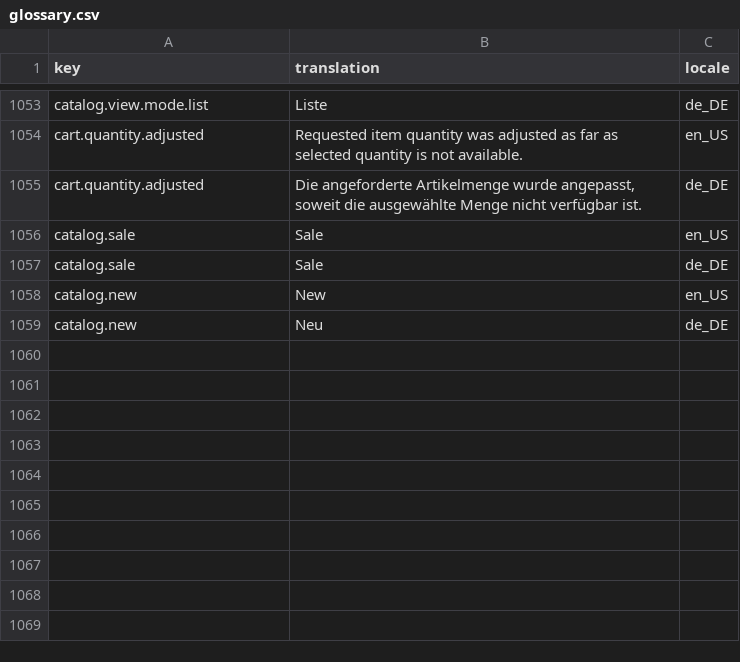
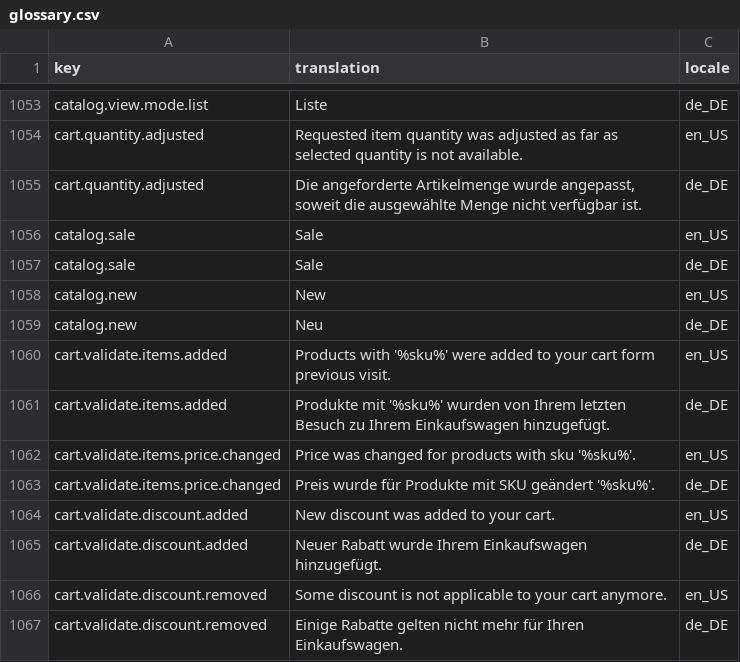
Before and after one commit to spryker-shop/b2b-demo-shop, a CSV file: data/import/glossary.csv, drawn as a sheet; only a part is shown, gaps mark what is left out; the diff names each change by its address in the sheet, - before the commit and + after, or states it on an @@ line.

Commit message:
CORE-2347: Added cart validation glossary

```diff
--- a/data/import/glossary.csv
+++ b/data/import/glossary.csv
+row 1060: cart.validate.items.added | Products with '%sku%' were added to your cart form previous visit. | en_US
+row 1061: cart.validate.items.added | Produkte mit '%sku%' wurden von Ihrem letzten Besuch zu Ihrem Einkaufswagen hinzugefügt. | de_DE
+row 1062: cart.validate.items.price.changed | Price was changed for products with sku '%sku%'. | en_US
+row 1063: cart.validate.items.price.changed | Preis wurde für Produkte mit SKU geändert '%sku%'. | de_DE
+row 1064: cart.validate.discount.added | New discount was added to your cart. | en_US
+row 1065: cart.validate.discount.added | Neuer Rabatt wurde Ihrem Einkaufswagen hinzugefügt. | de_DE
+row 1066: cart.validate.discount.removed | Some discount is not applicable to your cart anymore. | en_US
+row 1067: cart.validate.discount.removed | Einige Rabatte gelten nicht mehr für Ihren Einkaufswagen. | de_DE
```
